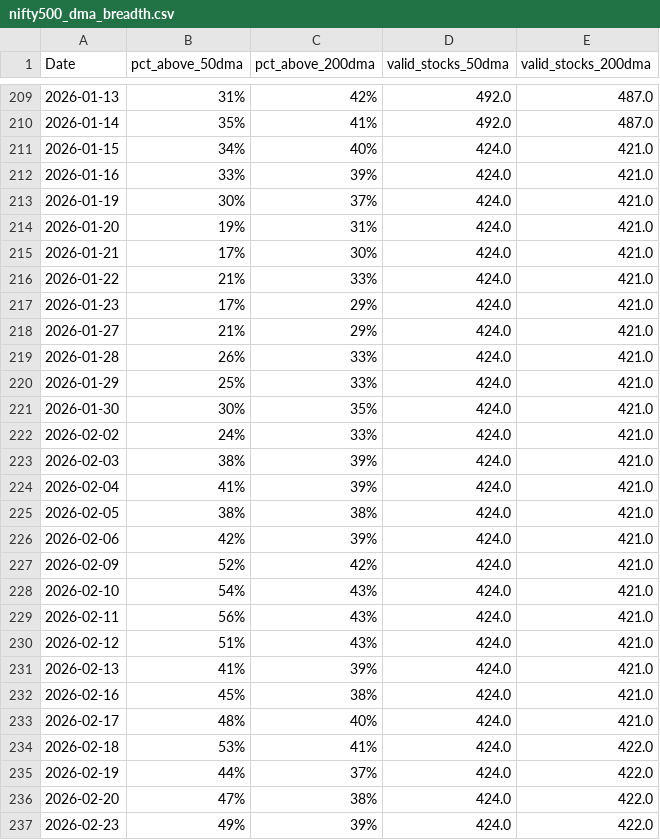
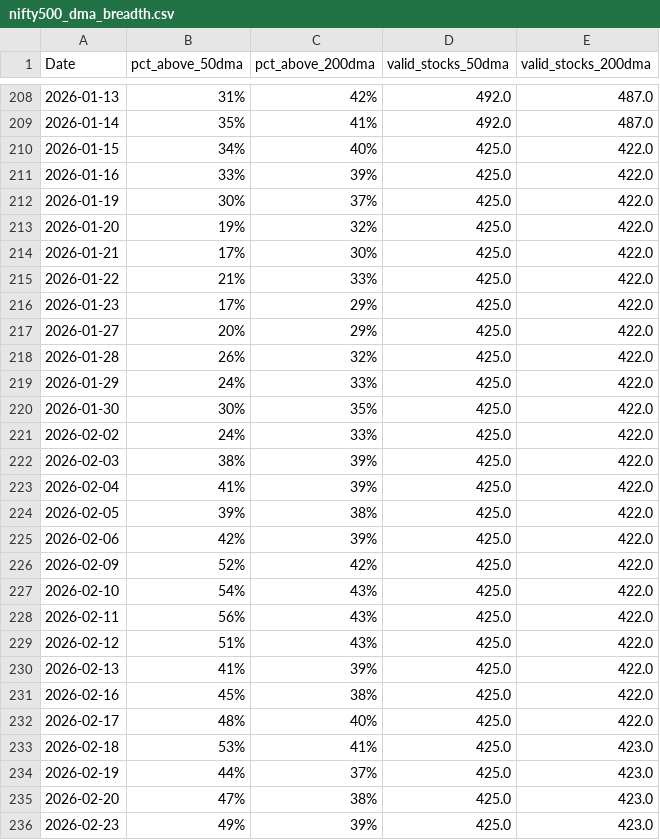
Before and after one commit to CS26-ST/Nifty-dma-breadth, a CSV file: output/nifty500_dma_breadth.csv, drawn as a sheet; only a part is shown, gaps mark what is left out; the diff covers the shown part only.

```diff
--- a/output/nifty500_dma_breadth.csv
+++ b/output/nifty500_dma_breadth.csv
@@ -210,28 +209,28 @@ Date,pct_above_50dma,pct_above_200dma,valid_stocks_50dma,valid_stocks_200dma
 2026-01-14,35%,41%,492.0,487.0
-2026-01-15,34%,40%,424.0,421.0
-2026-01-16,33%,39%,424.0,421.0
-2026-01-19,30%,37%,424.0,421.0
-2026-01-20,19%,31%,424.0,421.0
-2026-01-21,17%,30%,424.0,421.0
-2026-01-22,21%,33%,424.0,421.0
-2026-01-23,17%,29%,424.0,421.0
-2026-01-27,21%,29%,424.0,421.0
-2026-01-28,26%,33%,424.0,421.0
-2026-01-29,25%,33%,424.0,421.0
-2026-01-30,30%,35%,424.0,421.0
-2026-02-02,24%,33%,424.0,421.0
-2026-02-03,38%,39%,424.0,421.0
-2026-02-04,41%,39%,424.0,421.0
-2026-02-05,38%,38%,424.0,421.0
-2026-02-06,42%,39%,424.0,421.0
-2026-02-09,52%,42%,424.0,421.0
-2026-02-10,54%,43%,424.0,421.0
-2026-02-11,56%,43%,424.0,421.0
-2026-02-12,51%,43%,424.0,421.0
-2026-02-13,41%,39%,424.0,421.0
-2026-02-16,45%,38%,424.0,421.0
-2026-02-17,48%,40%,424.0,421.0
-2026-02-18,53%,41%,424.0,422.0
-2026-02-19,44%,37%,424.0,422.0
-2026-02-20,47%,38%,424.0,422.0
-2026-02-23,49%,39%,424.0,422.0
+2026-01-15,34%,40%,425.0,422.0
+2026-01-16,33%,39%,425.0,422.0
+2026-01-19,30%,37%,425.0,422.0
+2026-01-20,19%,32%,425.0,422.0
+2026-01-21,17%,30%,425.0,422.0
+2026-01-22,21%,33%,425.0,422.0
+2026-01-23,17%,29%,425.0,422.0
+2026-01-27,20%,29%,425.0,422.0
+2026-01-28,26%,32%,425.0,422.0
+2026-01-29,24%,33%,425.0,422.0
+2026-01-30,30%,35%,425.0,422.0
+2026-02-02,24%,33%,425.0,422.0
+2026-02-03,38%,39%,425.0,422.0
+2026-02-04,41%,39%,425.0,422.0
+2026-02-05,39%,38%,425.0,422.0
+2026-02-06,42%,39%,425.0,422.0
+2026-02-09,52%,42%,425.0,422.0
+2026-02-10,54%,43%,425.0,422.0
+2026-02-11,56%,43%,425.0,422.0
+2026-02-12,51%,43%,425.0,422.0
+2026-02-13,41%,39%,425.0,422.0
+2026-02-16,45%,38%,425.0,422.0
+2026-02-17,48%,40%,425.0,422.0
+2026-02-18,53%,41%,425.0,423.0
+2026-02-19,44%,37%,425.0,423.0
+2026-02-20,47%,38%,425.0,423.0
+2026-02-23,49%,39%,425.0,423.0
```
Also changed, not shown: 1 added row, 1 removed row and 35 edited cells elsewhere in this file, 2 other files.
